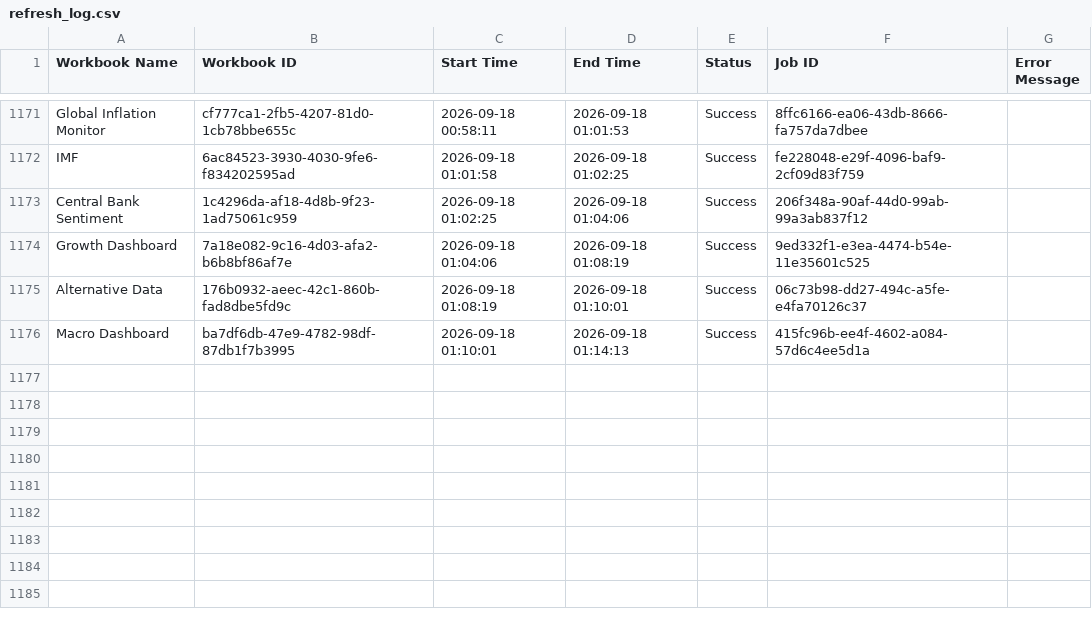
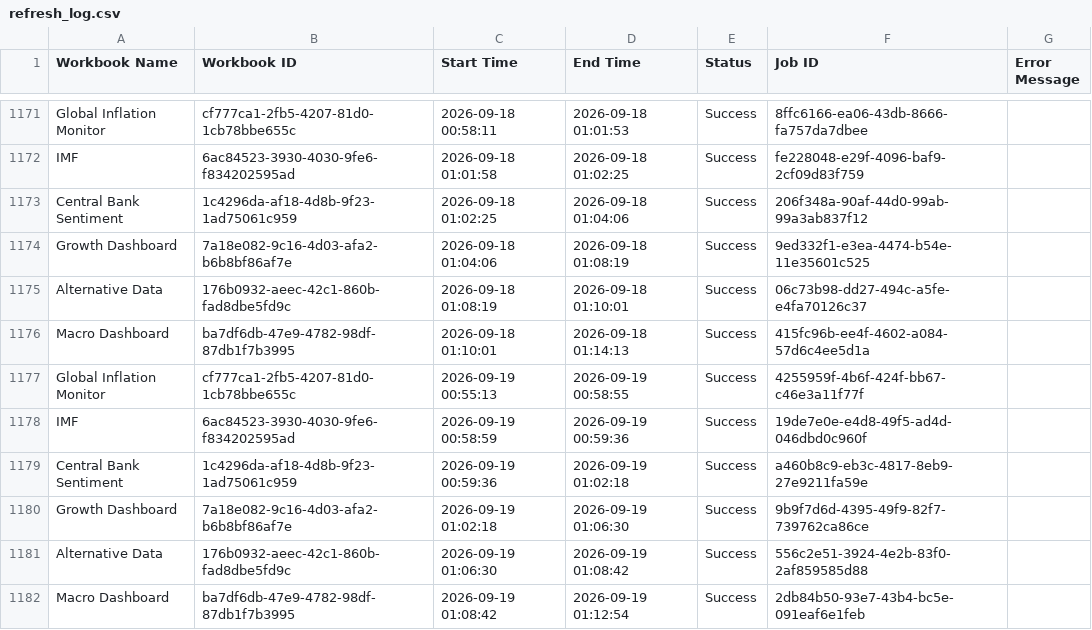
Before and after one commit to roy8in/tableau-extract-refresher, a CSV file: refresh_log.csv, drawn as a sheet; only a part is shown, gaps mark what is left out.

```diff
--- a/refresh_log.csv
+++ b/refresh_log.csv
@@ -1176 +1176,7 @@ Alternative Data,176b0932-aeec-42c1-860b-fad8dbe5fd9c,2026-09-18 01:08:19,2026-0
 Macro Dashboard,ba7df6db-47e9-4782-98df-87db1f7b3995,2026-09-18 01:10:01,2026-09-18 01:14:13,Success,415fc96b-ee4f-4602-a084-57d6c4ee5d1a,
+Global Inflation Monitor,cf777ca1-2fb5-4207-81d0-1cb78bbe655c,2026-09-19 00:55:13,2026-09-19 00:58:55,Success,4255959f-4b6f-424f-bb67-c46e3a11f77f,
+IMF,6ac84523-3930-4030-9fe6-f834202595ad,2026-09-19 00:58:59,2026-09-19 00:59:36,Success,19de7e0e-e4d8-49f5-ad4d-046dbd0c960f,
+Central Bank Sentiment,1c4296da-af18-4d8b-9f23-1ad75061c959,2026-09-19 00:59:36,2026-09-19 01:02:18,Success,a460b8c9-eb3c-4817-8eb9-27e9211fa59e,
+Growth Dashboard,7a18e082-9c16-4d03-afa2-b6b8bf86af7e,2026-09-19 01:02:18,2026-09-19 01:06:30,Success,9b9f7d6d-4395-49f9-82f7-739762ca86ce,
+Alternative Data,176b0932-aeec-42c1-860b-fad8dbe5fd9c,2026-09-19 01:06:30,2026-09-19 01:08:42,Success,556c2e51-3924-4e2b-83f0-2af859585d88,
+Macro Dashboard,ba7df6db-47e9-4782-98df-87db1f7b3995,2026-09-19 01:08:42,2026-09-19 01:12:54,Success,2db84b50-93e7-43b4-bc5e-091eaf6e1feb,
```
